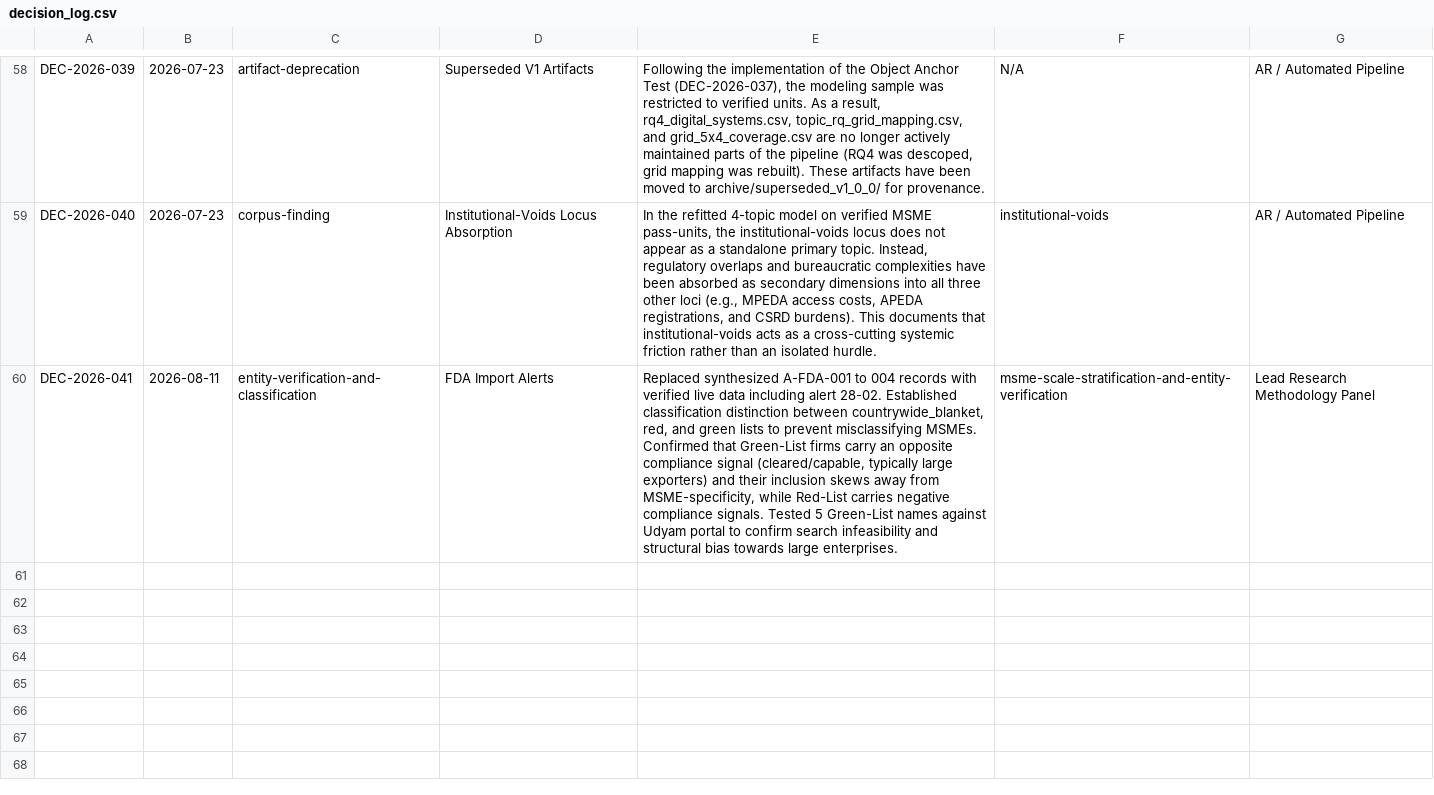
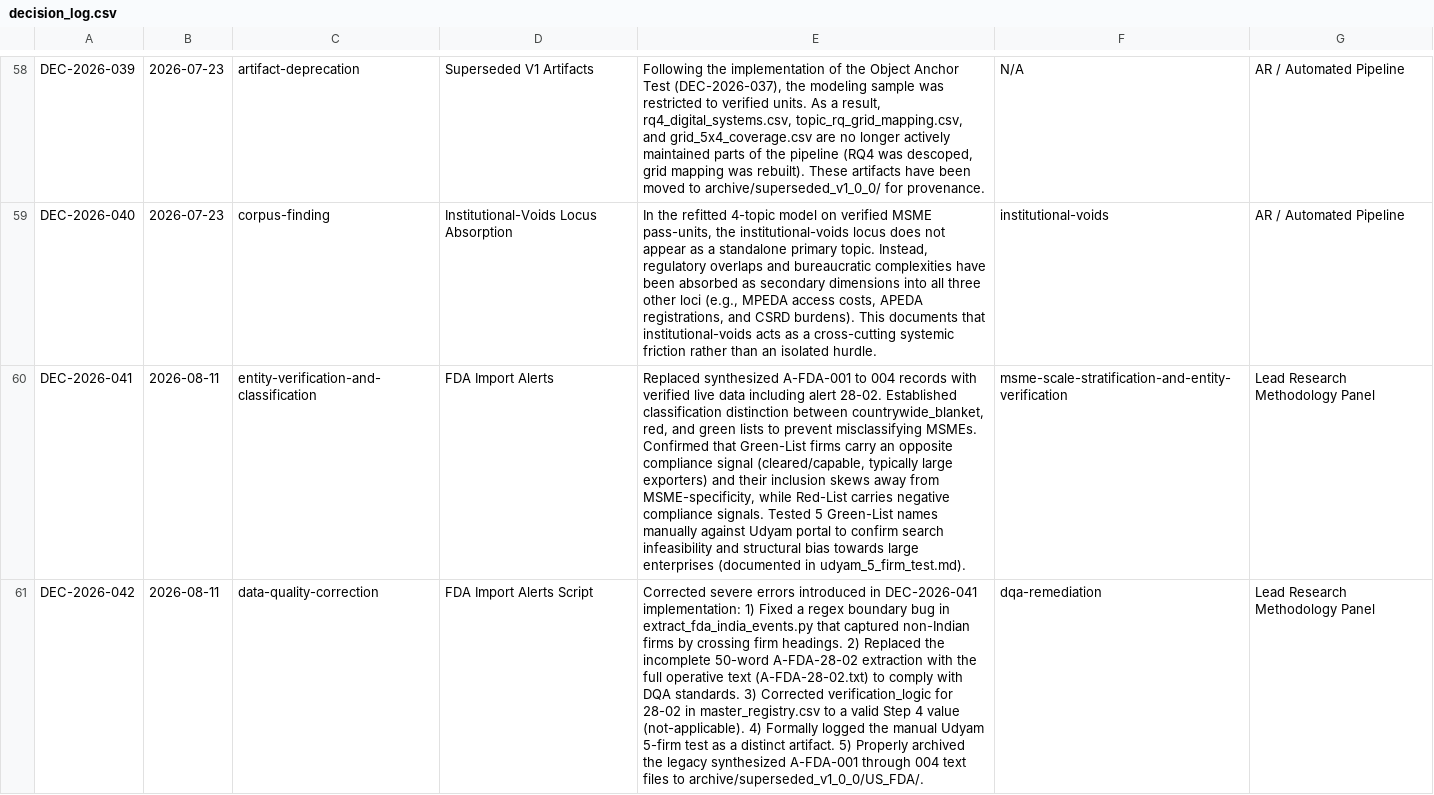
Before and after one commit to ayush-roy-21/agri-food-supplychain, a CSV file: data/decision_log.csv, drawn as a sheet; only a part is shown, gaps mark what is left out; the diff names each change by its address in the sheet, - before the commit and + after, or states it on an @@ line.

Commit message:
The FDA scraper hardcoded with country = India fixed it and resolved the whole registry

```diff
--- a/data/decision_log.csv
+++ b/data/decision_log.csv
-E60: …Green-List names against Udyam portal to confirm search infeasibility and structural bias towards large enterprises.
+E60: …Green-List names manually against Udyam portal to confirm search infeasibility and structural bias towards large enterprises (documented in udyam_5_firm_test.md).
+row 61: DEC-2026-042 | 2026-08-11 | data-quality-correction | FDA Import Alerts Script | Corrected severe errors introduced in DEC-2026-041 implementation: 1) Fixed a regex boundary bug in extract_fda_india_events.py that captured non-Indian firms by crossing firm headings. 2) Replaced the incomplete 50-word A-FDA-28-02 extraction with the full operative text (A-FDA-28-02.txt) to comply with DQA standards. 3) Corrected verification_logic for 28-02 in master_registry.csv to a valid Step 4 value (not-applicable). 4) Formally logged the manual Udyam 5-firm test as a distinct artifact. 5) Properly archived the legacy synthesized A-FDA-001 through 004 text files to archive/superseded_v1_0_0/US_FDA/. | dqa-remediation | Lead Research Methodology Panel
```
Also changed, not shown: data/master_registry.csv, 11 other files.
